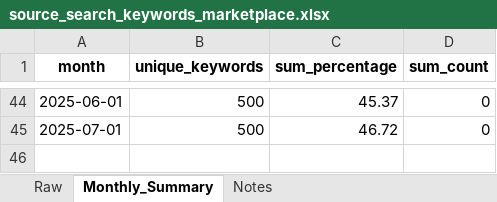
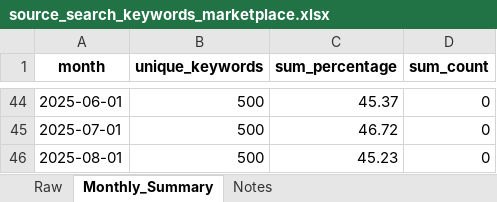
Before and after one commit to rustem-shiriiazdanov/atlassian-marketplace-keywords, an Excel workbook: data/source_search_keywords_marketplace.xlsx, sheet Monthly_Summary, drawn as a sheet; only a part is shown, gaps mark what is left out; values as stored, in another font and other column widths than the file's, no borders; the diff names each change by its address in the sheet, - before the commit and + after, or states it on an @@ line.

```diff
--- a/data/source_search_keywords_marketplace.xlsx (sheet Monthly_Summary)
+++ b/data/source_search_keywords_marketplace.xlsx (sheet Monthly_Summary)
+row 46: 2025-08-01 | 500 | 45.23 | 0
```
Also changed, not shown: sheet Raw, sheet Notes, data/zero_result_keywords_marketplace.xlsx.
